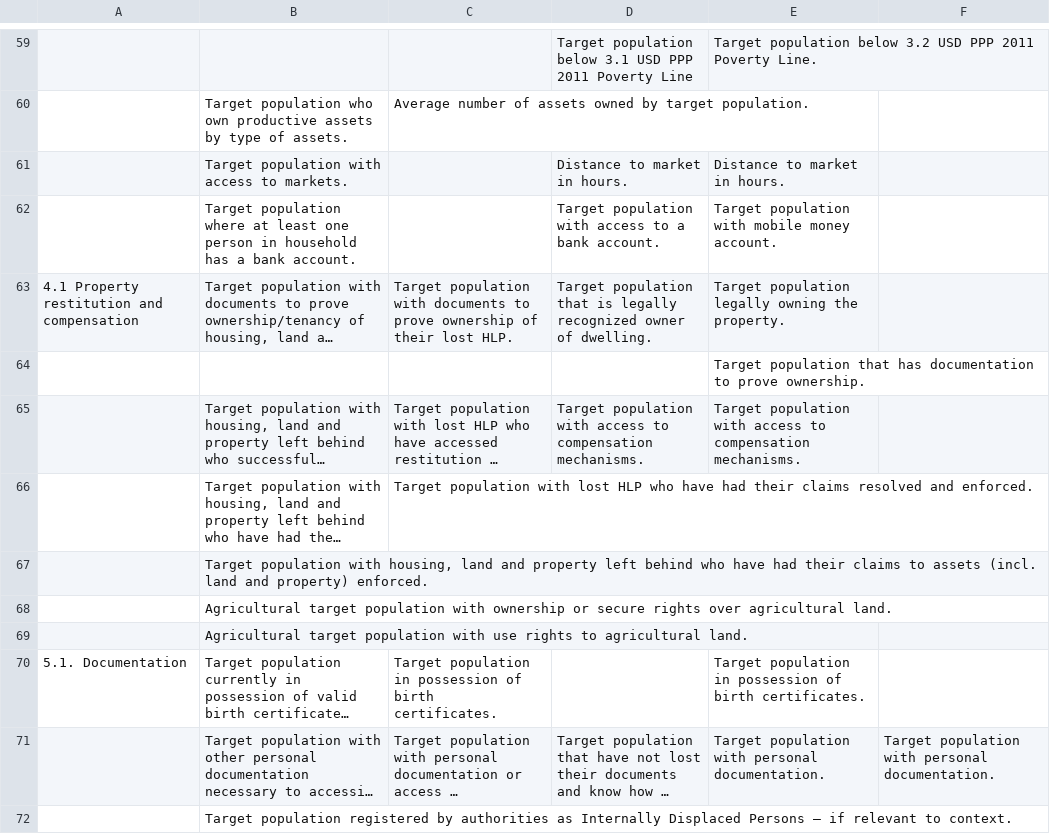
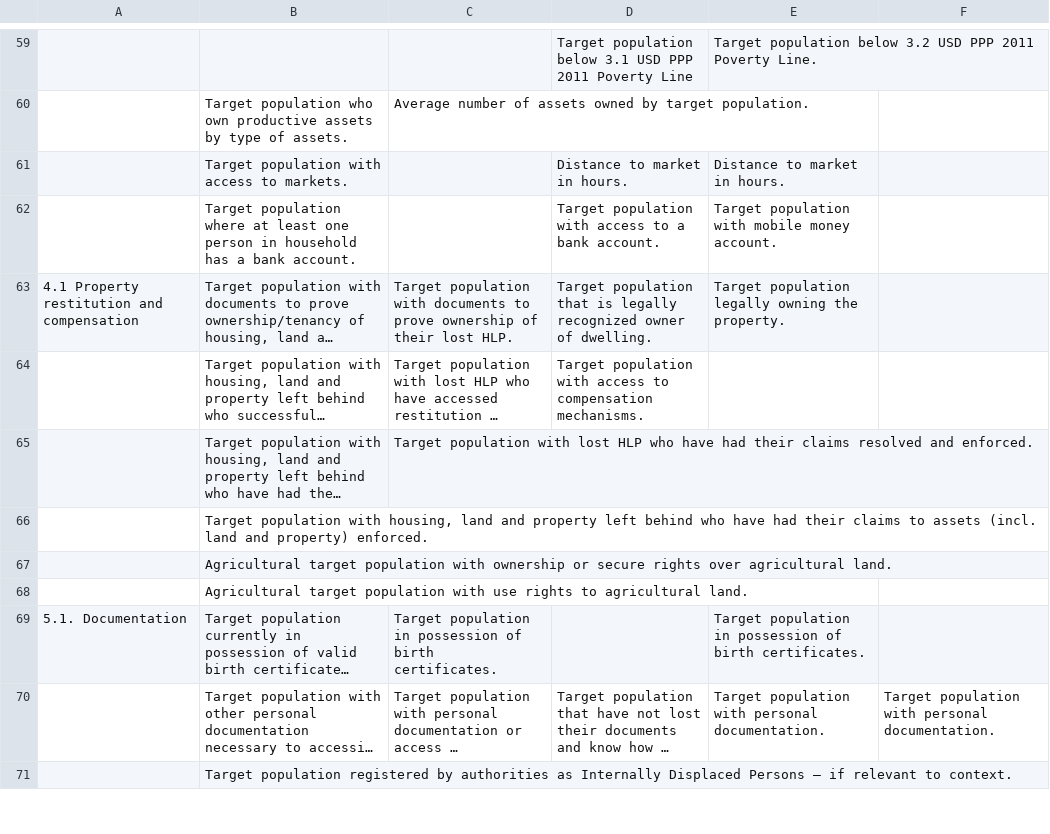
Before and after one commit to SigWeber/DurableSolutions_simulation, a CSV file: Indicator_mapping.csv, drawn as a sheet; only a part is shown, gaps mark what is left out; long unchanged cells end in …; removed rows and columns are numbered as before the commit, all else as after; the diff names each change by its address in the sheet, - before the commit and + after, or states it on an @@ line.

Commit message:
Fixed an issue in the mapping of indicators

```diff
--- a/Indicator_mapping.csv
+++ b/Indicator_mapping.csv
-row 64:  |  |  |  | Target population that has documentation to prove ownership.
-E64: Target population with access to compensation mechanisms.
+E64: (empty)
```
